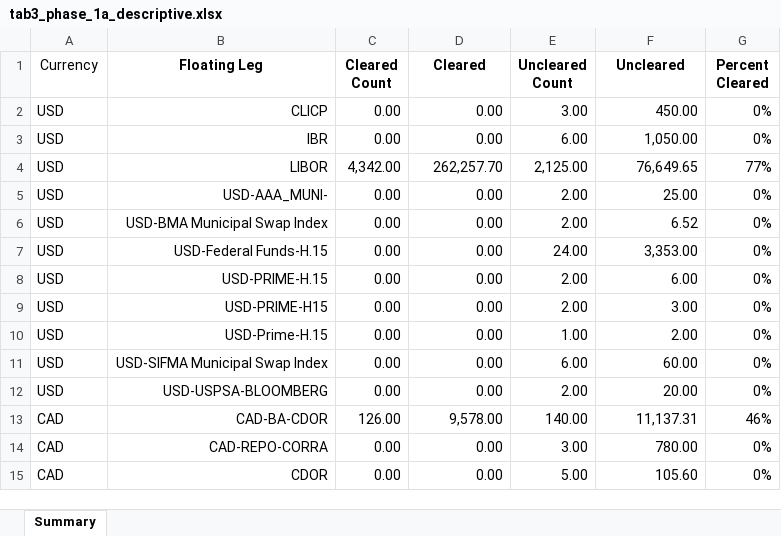
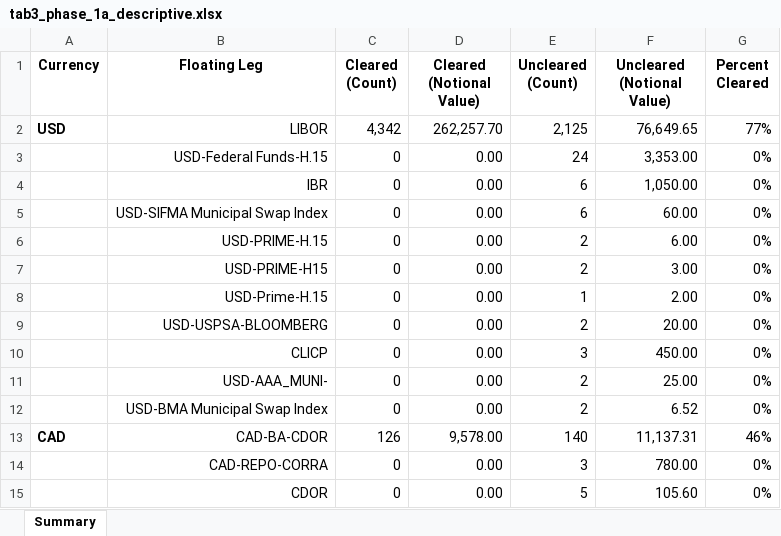
Before and after one commit to arnoblalam/irs-pricing-python, an Excel workbook: reports/tables/tab3_phase_1a_descriptive.xlsx, sheet Summary, drawn as a sheet; values as stored, in another font and other column widths than the file's, no borders; removed rows and columns are numbered as before the commit, all else as after; the diff names each change by its address in the sheet, - before the commit and + after, or states it on an @@ line.

```diff
--- a/reports/tables/tab3_phase_1a_descriptive.xlsx (sheet Summary)
+++ b/reports/tables/tab3_phase_1a_descriptive.xlsx (sheet Summary)
-A1 bold: off
+A1 bold: on
-C1: Cleared Count
+C1: Cleared (Count)
-D1: Cleared
+D1: Cleared (Notional Value)
-E1: Uncleared Count
+E1: Uncleared (Count)
-F1: Uncleared
+F1: Uncleared (Notional Value)
-row 2: USD | CLICP | 0.00 | 0.00 | 3.00 | 450.00 | 0%
-row 3: USD | IBR | 0.00 | 0.00 | 6.00 | 1,050.00 | 0%
-A2 bold: off
+A2 bold: on
-C2 (Cleared (Count)): 4,342.00
+C2 (Cleared (Count)): 4,342
-E2 (Uncleared (Count)): 2,125.00
+E2 (Uncleared (Count)): 2,125
-row 5: USD | USD-AAA_MUNI- | 0.00 | 0.00 | 2.00 | 25.00 | 0%
-row 6: USD | USD-BMA Municipal Swap Index | 0.00 | 0.00 | 2.00 | 6.52 | 0%
-A3 (Currency): USD
+A3 (Currency): (empty)
-C3 (Cleared (Count)): 0.00
+C3 (Cleared (Count)): 0
-E3 (Uncleared (Count)): 24.00
+E3 (Uncleared (Count)): 24
+row 4:  | IBR | 0 | 0.00 | 6 | 1,050.00 | 0%
+row 5:  | USD-SIFMA Municipal Swap Index | 0 | 0.00 | 6 | 60.00 | 0%
-A6:A8 (Currency): USD
+A6:A8 (Currency): (empty)
-C6:C8 (Cleared (Count)): 0.00
+C6:C8 (Cleared (Count)): 0
-E6:E7 (Uncleared (Count)): 2.00
+E6:E7 (Uncleared (Count)): 2
-E8 (Uncleared (Count)): 1.00
+E8 (Uncleared (Count)): 1
-row 11: USD | USD-SIFMA Municipal Swap Index | 0.00 | 0.00 | 6.00 | 60.00 | 0%
-A9 (Currency): USD
+A9 (Currency): (empty)
-C9 (Cleared (Count)): 0.00
+C9 (Cleared (Count)): 0
-E9 (Uncleared (Count)): 2.00
+E9 (Uncleared (Count)): 2
+row 10:  | CLICP | 0 | 0.00 | 3 | 450.00 | 0%
+row 11:  | USD-AAA_MUNI- | 0 | 0.00 | 2 | 25.00 | 0%
+row 12:  | USD-BMA Municipal Swap Index | 0 | 0.00 | 2 | 6.52 | 0%
-A13 bold: off
+A13 bold: on
-C13 (Cleared (Count)): 126.00
+C13 (Cleared (Count)): 126
-E13 (Uncleared (Count)): 140.00
+E13 (Uncleared (Count)): 140
-A14:A15 (Currency): CAD
+A14:A15 (Currency): (empty)
-C14:C15 (Cleared (Count)): 0.00
+C14:C15 (Cleared (Count)): 0
-E14 (Uncleared (Count)): 3.00
+E14 (Uncleared (Count)): 3
-E15 (Uncleared (Count)): 5.00
+E15 (Uncleared (Count)): 5
```
Also changed, not shown: formulas that keep their value, reports/tables/tab3_phase_1_descriptive.xlsx, reports/tables/tab3_phase_2_descriptive.xlsx, 20 other files.
